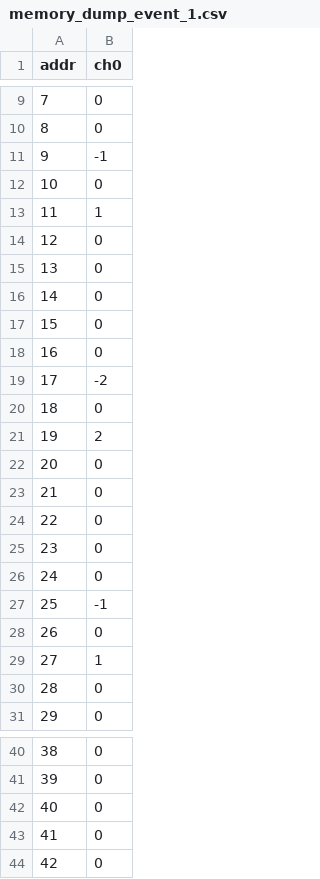
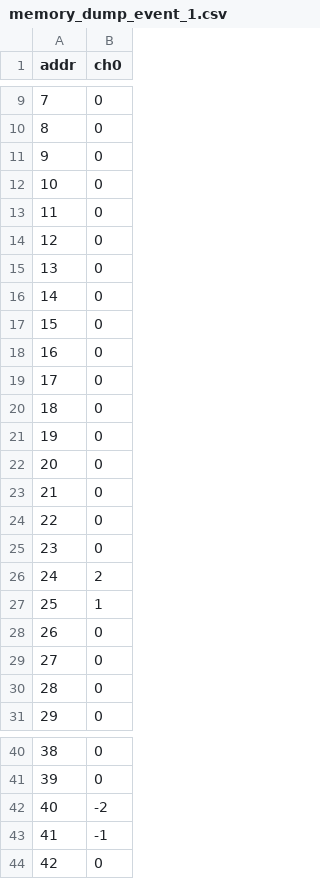
Before and after one commit to apedersen00/fenrir, a CSV file: snntorch/convolution/sv_conv/python/mem_dumps/memory_dump_event_1.csv, drawn as a sheet; only a part is shown, gaps mark what is left out.

```diff
--- a/snntorch/convolution/sv_conv/python/mem_dumps/memory_dump_event_1.csv
+++ b/snntorch/convolution/sv_conv/python/mem_dumps/memory_dump_event_1.csv
@@ -10,5 +10,5 @@ addr,ch0
 8,0
-9,-1
+9,0
 10,0
-11,1
+11,0
 12,0
@@ -18,5 +18,5 @@ addr,ch0
 16,0
-17,-2
+17,0
 18,0
-19,2
+19,0
 20,0
@@ -25,6 +25,6 @@ addr,ch0
 23,0
-24,0
-25,-1
+24,2
+25,1
 26,0
-27,1
+27,0
 28,0
@@ -41,4 +41,4 @@ addr,ch0
 39,0
-40,0
-41,0
+40,-2
+41,-1
 42,0
```
Also changed, not shown: snntorch/convolution/sv_conv/python/mem_dumps/memory_dump_event_2.csv, snntorch/convolution/sv_conv/python/mem_dumps/memory_dump_event_6.csv, 15 other files.
